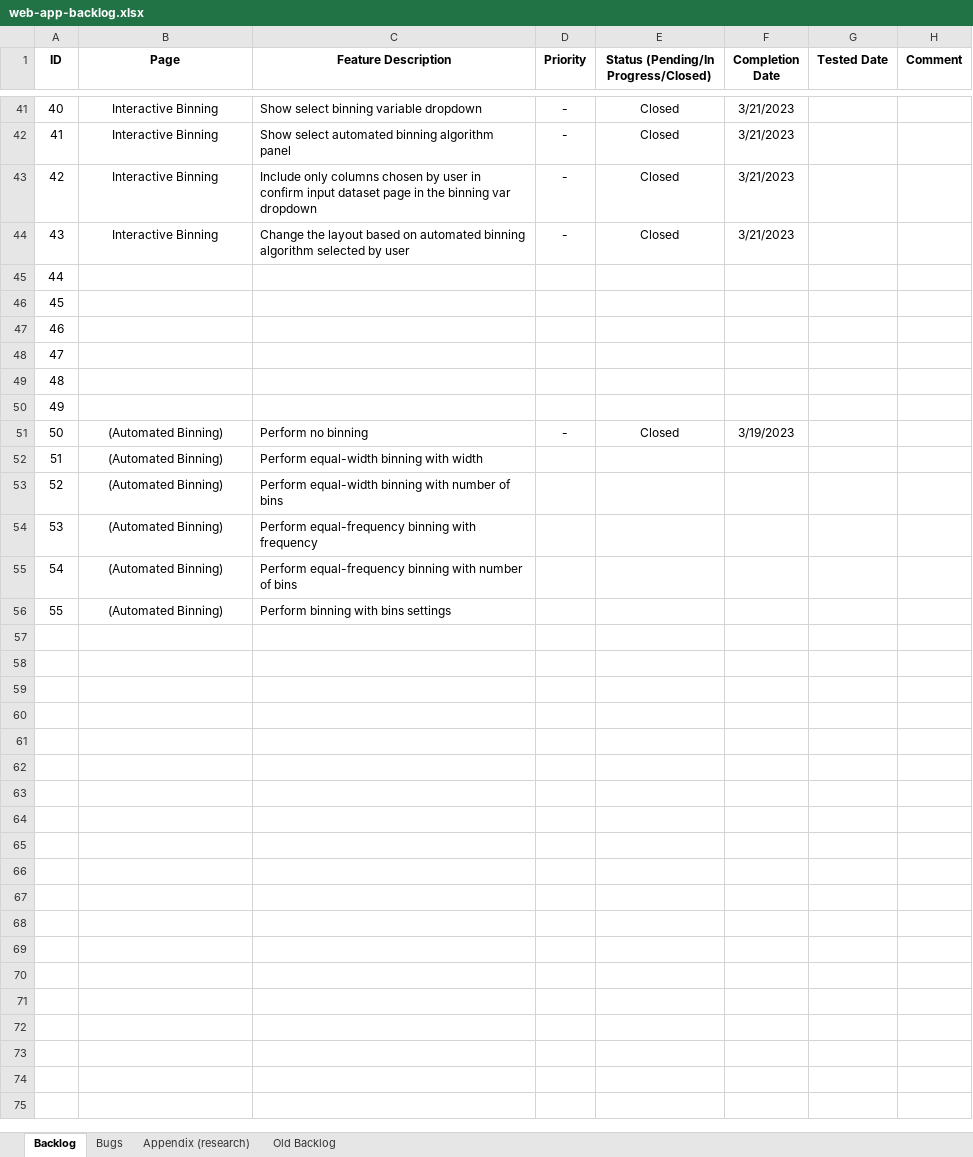
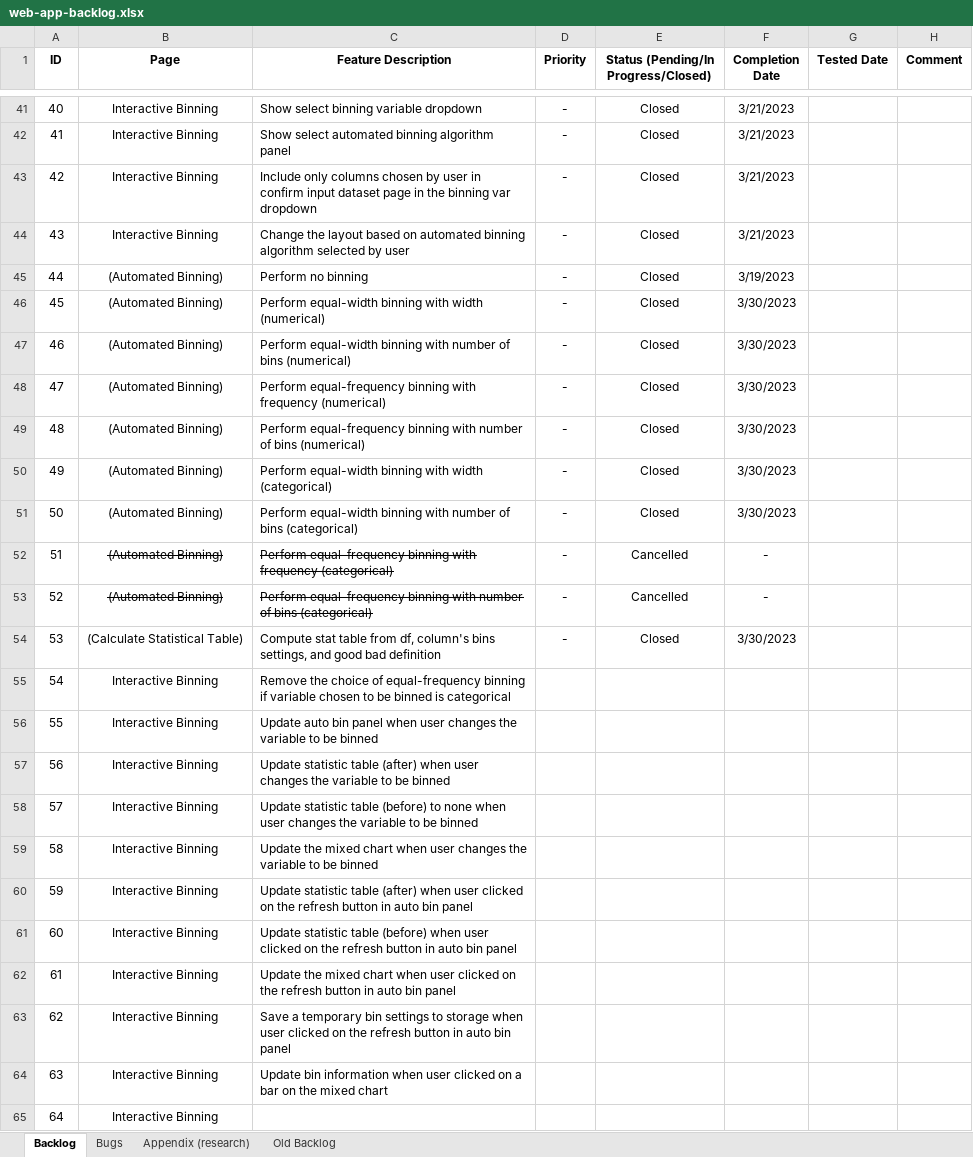
Before and after one commit to cinnie-she/credit-scoring-dataiku-pipeline, an Excel workbook: documentation/web-app-backlog.xlsx, sheet Backlog, drawn as a sheet; only a part is shown, gaps mark what is left out; values as stored, in another font and other column widths than the file's, no borders; removed rows and columns are numbered as before the commit, all else as after; the diff covers the shown part only; the diff names each change by its address in the sheet, - before the commit and + after, or states it on an @@ line.

Commit message:
implement equal width/freq, add design

```diff
--- a/documentation/web-app-backlog.xlsx (sheet Backlog)
+++ b/documentation/web-app-backlog.xlsx (sheet Backlog)
-row 45: 44
-row 46: 45
-row 47: 46
-row 48: 47
-row 49: 48
-row 50: 49
@@ column A (ID) renumbered in row 45 @@
-row 52: 51 | (Automated Binning) | Perform equal-width binning with width
-row 53: 52 | (Automated Binning) | Perform equal-width binning with number of bins
-row 54: 53 | (Automated Binning) | Perform equal-frequency binning with frequency
-row 55: 54 | (Automated Binning) | Perform equal-frequency binning with number of bins
-row 56: 55 | (Automated Binning) | Perform binning with bins settings
+row 46: 45 | (Automated Binning) | Perform equal-width binning with width (numerical) | - | Closed | 3/30/2023
+row 47: 46 | (Automated Binning) | Perform equal-width binning with number of bins (numerical) | - | Closed | 3/30/2023
+row 48: 47 | (Automated Binning) | Perform equal-frequency binning with frequency (numerical) | - | Closed | 3/30/2023
+row 49: 48 | (Automated Binning) | Perform equal-frequency binning with number of bins (numerical) | - | Closed | 3/30/2023
+row 50: 49 | (Automated Binning) | Perform equal-width binning with width (categorical) | - | Closed | 3/30/2023
+row 51: 50 | (Automated Binning) | Perform equal-width binning with number of bins (categorical) | - | Closed | 3/30/2023
+row 52: 51 | (Automated Binning) | Perform equal-frequency binning with frequency (categorical) | - | Cancelled | -
+row 53: 52 | (Automated Binning) | Perform equal-frequency binning with number of bins (categorical) | - | Cancelled | -
+row 54: 53 | (Calculate Statistical Table) | Compute stat table from df, column's bins settings, and good bad definition | - | Closed | 3/30/2023
+row 55: 54 | Interactive Binning | Remove the choice of equal-frequency binning if variable chosen to be binned is categorical
+row 56: 55 | Interactive Binning | Update auto bin panel when user changes the variable to be binned
+row 57: 56 | Interactive Binning | Update statistic table (after) when user changes the variable to be binned
+row 58: 57 | Interactive Binning | Update statistic table (before) to none when user changes the variable to be binned
+row 59: 58 | Interactive Binning | Update the mixed chart when user changes the variable to be binned
+row 60: 59 | Interactive Binning | Update statistic table (after) when user clicked on the refresh button in auto bin panel
+row 61: 60 | Interactive Binning | Update statistic table (before) when user clicked on the refresh button in auto bin panel
+row 62: 61 | Interactive Binning | Update the mixed chart when user clicked on the refresh button in auto bin panel
+row 63: 62 | Interactive Binning | Save a temporary bin settings to storage when user clicked on the refresh button in auto bin panel
+row 64: 63 | Interactive Binning | Update bin information when user clicked on a bar on the mixed chart
+row 65: 64 | Interactive Binning
```
Also changed, not shown: 1 added row elsewhere in this sheet, 5 other files.
